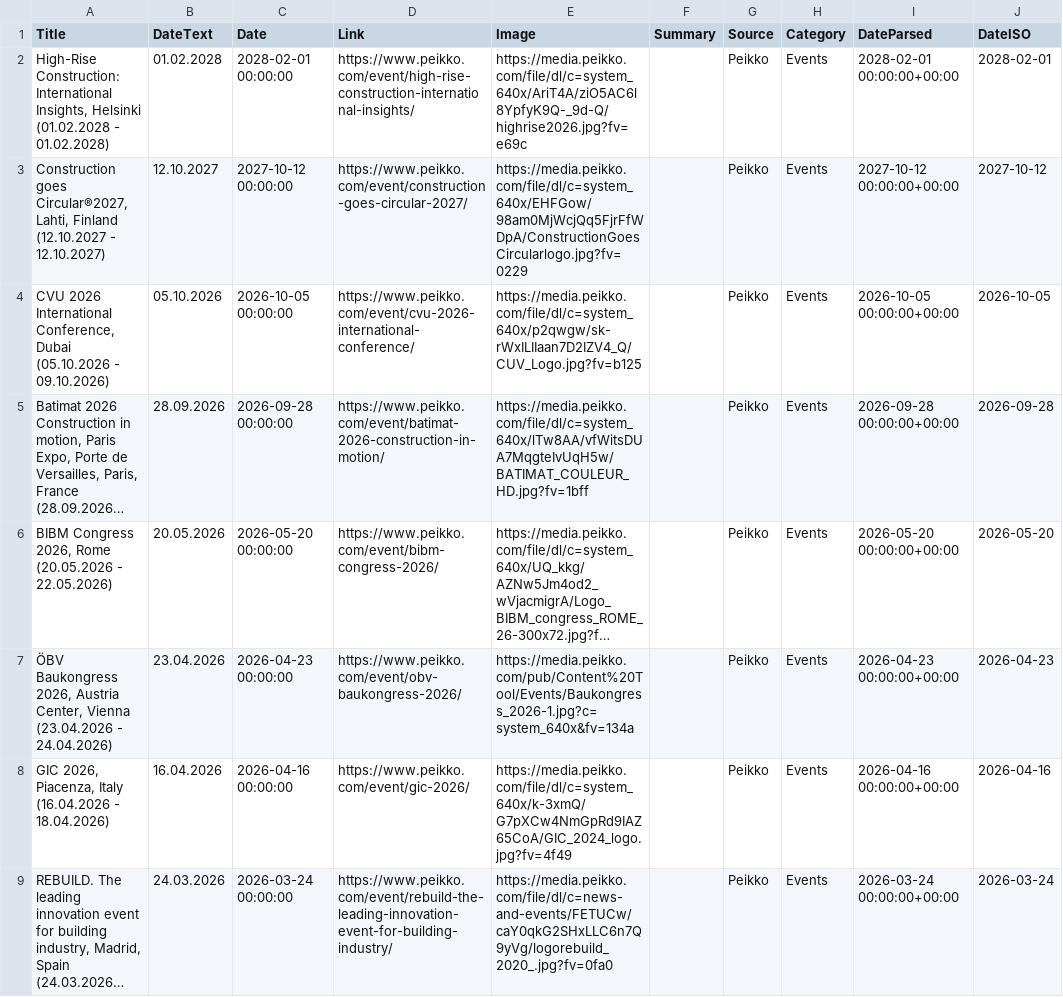
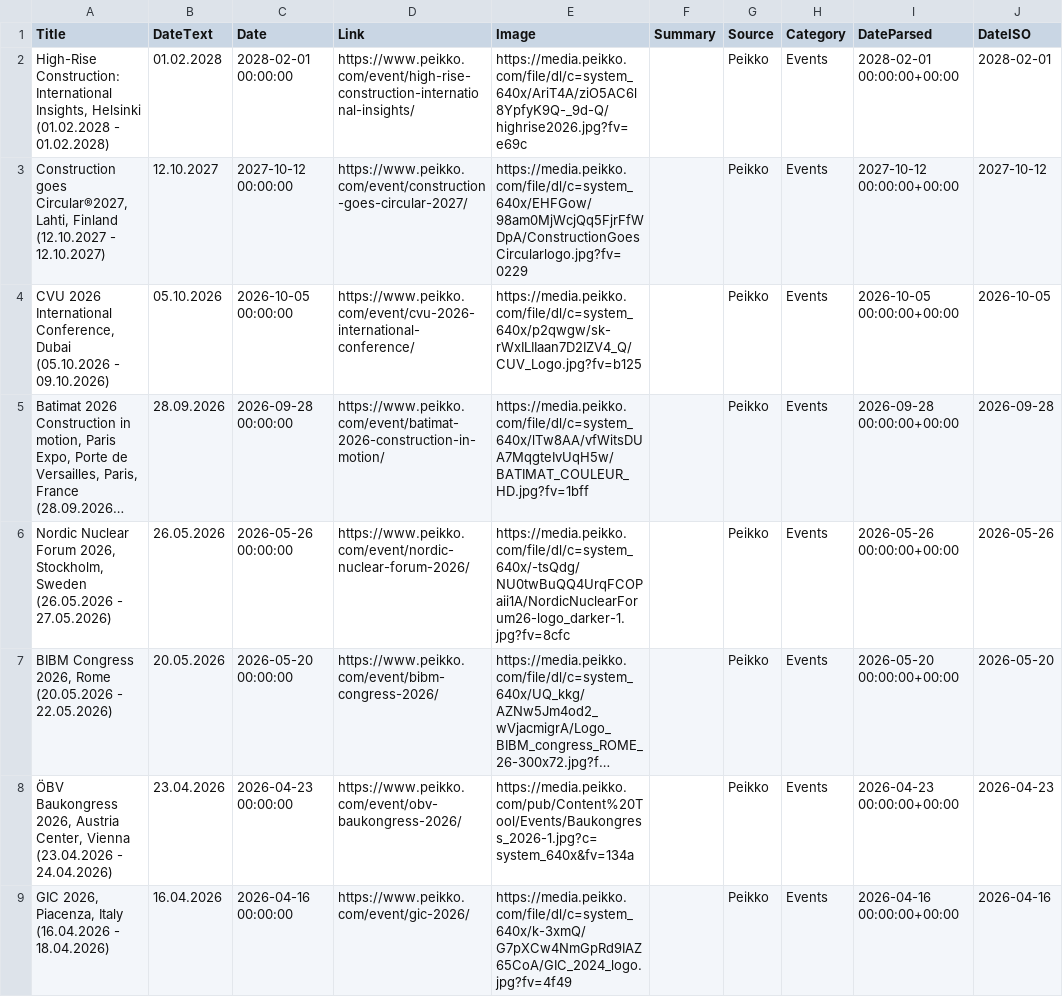
Before and after one commit to passakornDextra/competitorWatch, a CSV file: export_combined.csv, drawn as a sheet; only a part is shown; the shorter side is filled out with more unchanged rows; long unchanged cells end in …; the diff names each change by its address in the sheet, - before the commit and + after, or states it on an @@ line.

```diff
--- a/export_combined.csv
+++ b/export_combined.csv
+row 6: Nordic Nuclear Forum 2026, Stockholm, Sweden (26.05.2026 - 27.05.2026) | 26.05.2026 | 2026-05-26 00:00:00 | https://www.peikko.com/event/nordic-nuclear-forum-2026/ | https://media.peikko.com/file/dl/c=system_640x/-tsQdg/NU0twBuQQ4UrqFCOPaii1A/NordicNuclearForum26-logo_darker-1.jpg?fv=8cfc |  | Peikko | Events | 2026-05-26 00:00:00+00:00 | 2026-05-26
```
Also changed, not shown: scrape_status.csv.
